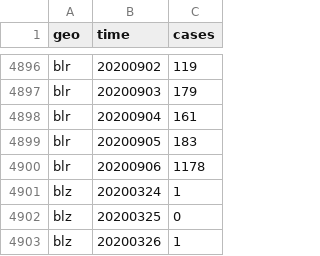
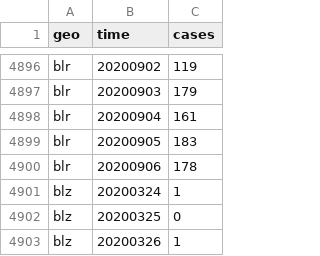
Before and after one commit to open-numbers/ddf--open_numbers--covid_19_geographic_distribution, a CSV file: ddf--datapoints--cases--by--geo--time.csv, drawn as a sheet; only a part is shown, gaps mark what is left out.

Commit message:
auto generated dataset

```diff
--- a/ddf--datapoints--cases--by--geo--time.csv
+++ b/ddf--datapoints--cases--by--geo--time.csv
@@ -4899,3 +4899,3 @@ blr,20200904,161
 blr,20200905,183
-blr,20200906,1178
+blr,20200906,178
 blz,20200324,1
```
Also changed, not shown: ddf--datapoints--cumulative_number_for_14_days_of_covid_19_cases_per_100000--by--geo--time.csv, 1 other file.
